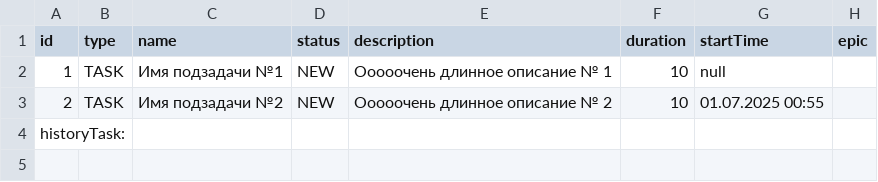
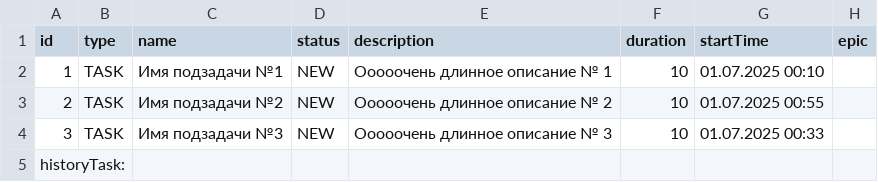
Before and after one commit to StepanBM/java-kanban, a CSV file: resultTask.csv, drawn as a sheet.

```diff
--- a/resultTask.csv
+++ b/resultTask.csv
@@ -1,4 +1,5 @@
 id,type,name,status,description,duration,startTime,epic
-1,TASK,Имя подзадачи №1,NEW,Ооооочень длинное описание № 1,10,null,
+1,TASK,Имя подзадачи №1,NEW,Ооооочень длинное описание № 1,10,01.07.2025 00:10,
 2,TASK,Имя подзадачи №2,NEW,Ооооочень длинное описание № 2,10,01.07.2025 00:55,
+3,TASK,Имя подзадачи №3,NEW,Ооооочень длинное описание № 3,10,01.07.2025 00:33,
 historyTask:
```
Also changed, not shown: 6 other files.
